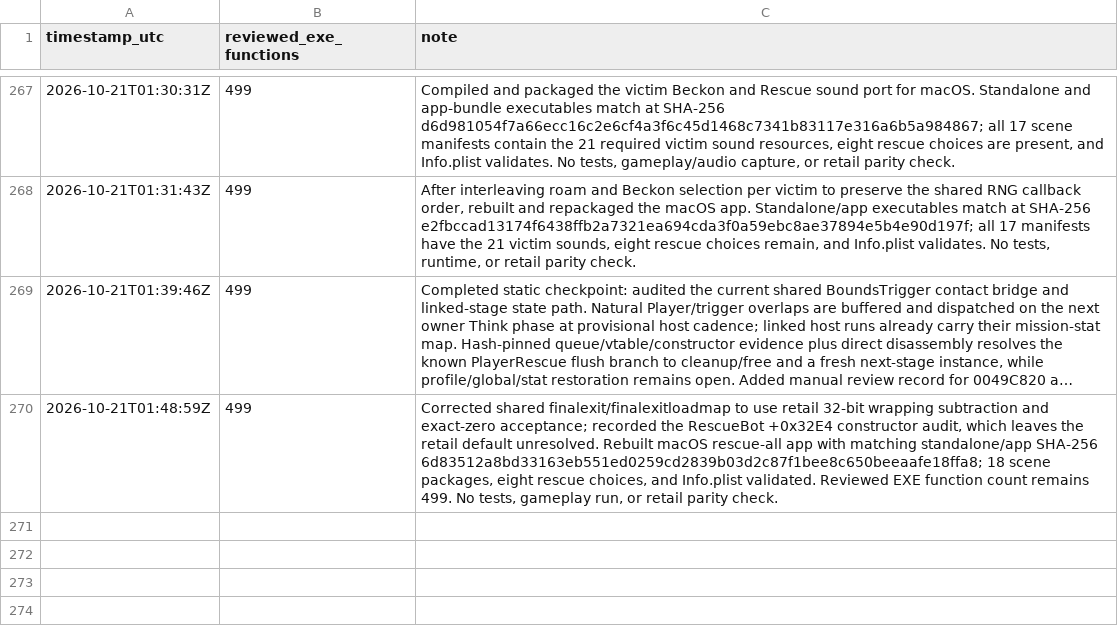
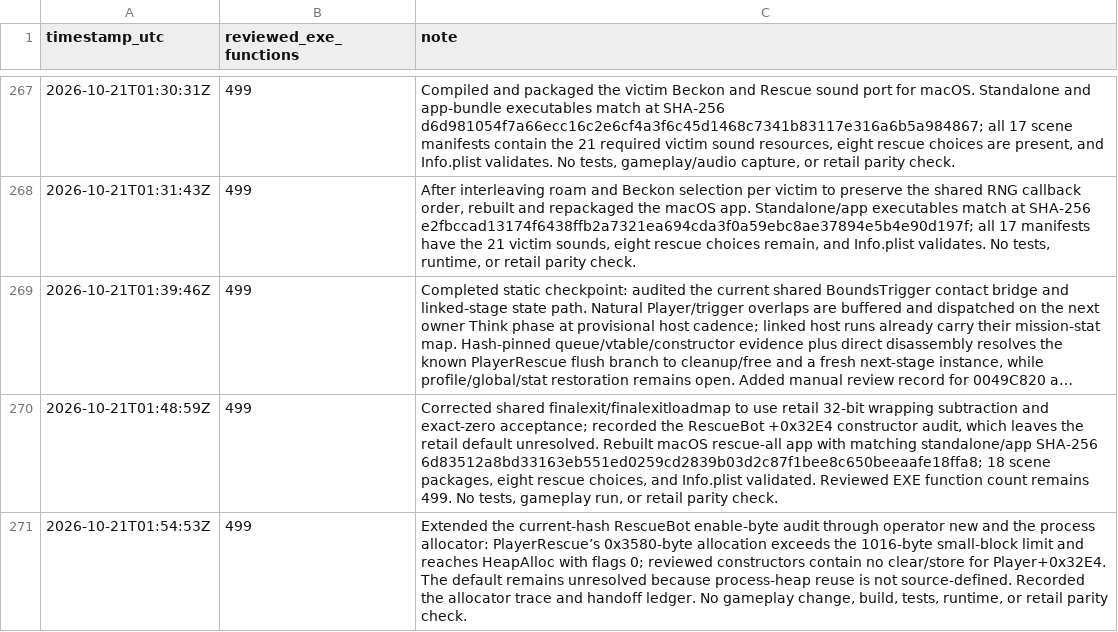
Before and after one commit to JacobPilawa/fdny-maps, a CSV file: decomp_revised/tracker/progress_history.csv, drawn as a sheet; only a part is shown, gaps mark what is left out; long unchanged cells end in ….

Commit message:
Trace RescueBot allocation size gate

```diff
--- a/decomp_revised/tracker/progress_history.csv
+++ b/decomp_revised/tracker/progress_history.csv
@@ -270 +270,2 @@ timestamp_utc,reviewed_exe_functions,note
 2026-10-21T01:48:59Z,499,"Corrected shared finalexit/finalexitloadmap to use retail 32-bit wrapping subtraction and exact-zero acceptance; recorded the RescueBot +0x32E4 constructor audit, which leaves the retail default unresolved. Rebuilt macOS rescue-all app with matching standalone/app SHA-256 6d83512a8bd33163eb551ed0259cd2839b03d2c87f1bee8c650beeaafe18ffa8; 18 scene packages, eight rescue choices, and Info.plist validated. Reviewed EXE function count remains 499. No tests, gameplay run, or retail parity check."
+2026-10-21T01:54:53Z,499,"Extended the current-hash RescueBot enable-byte audit through operator new and the process allocator: PlayerRescue’s 0x3580-byte allocation exceeds the 1016-byte small-block limit and reaches HeapAlloc with flags 0; reviewed constructors contain no clear/store for Player+0x32E4. The default remains unresolved because process-heap reuse is not source-defined. Recorded the allocator trace and handoff ledger. No gameplay change, build, tests, runtime, or retail parity check."
```
Also changed, not shown: decomp_revised/tracker/function_reviews.csv, 3 other files.
